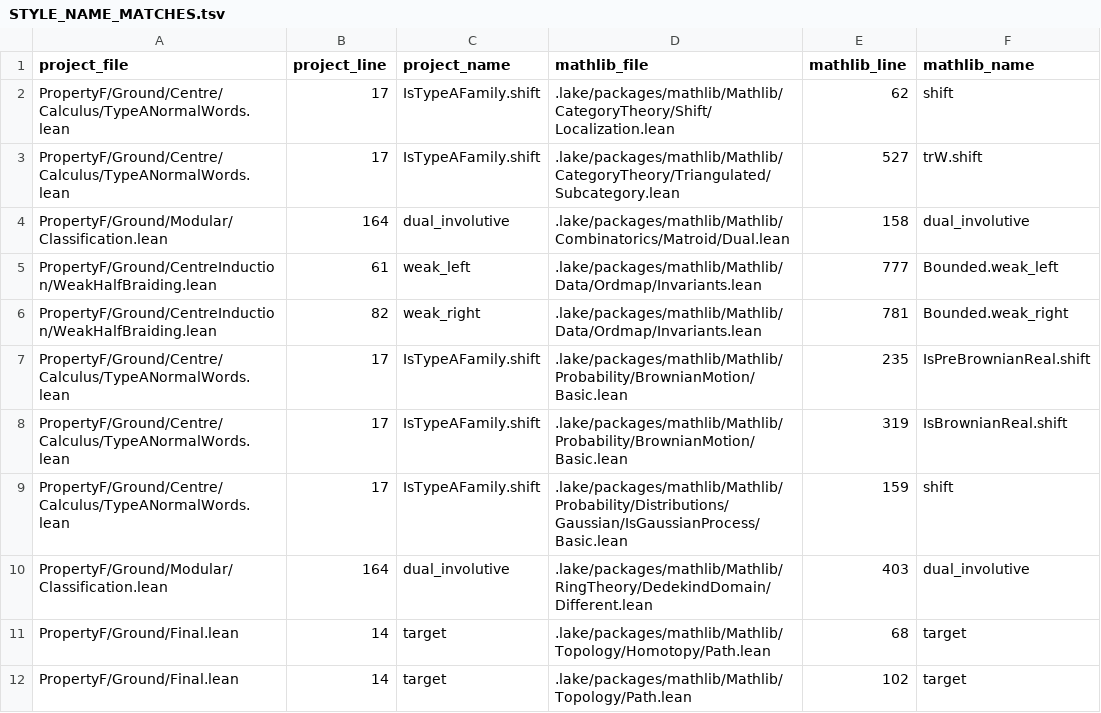
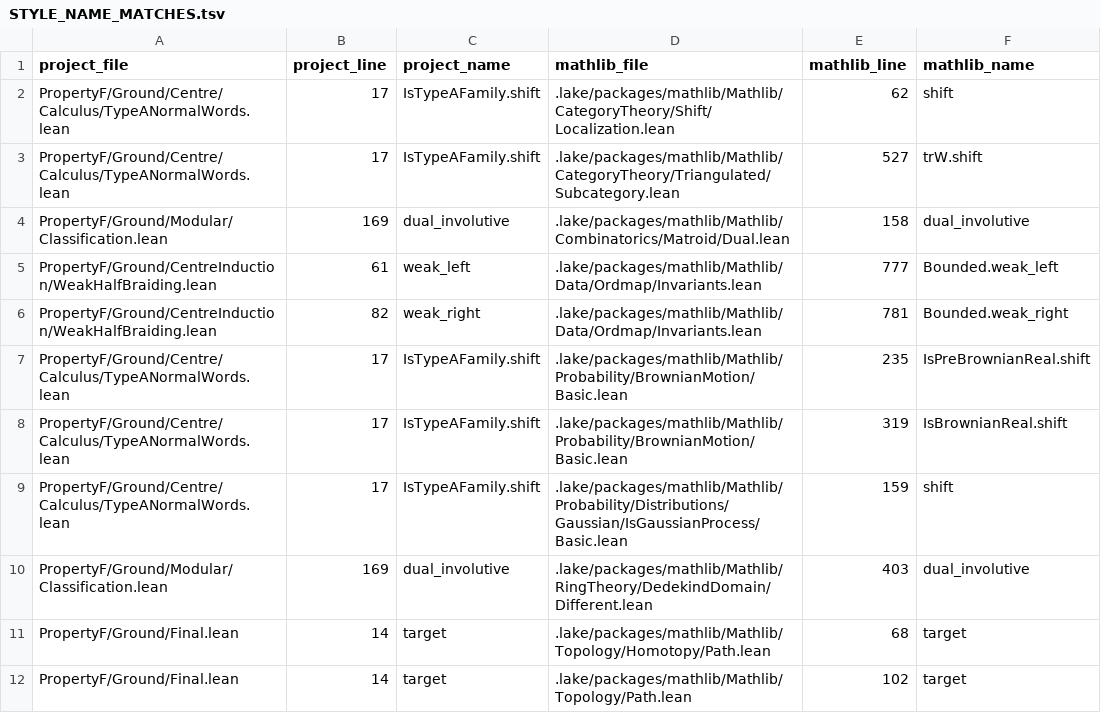
Before and after one commit to project-numina/mtc, a TSV file: STYLE_NAME_MATCHES.tsv, drawn as a sheet.

```diff
--- a/STYLE_NAME_MATCHES.tsv
+++ b/STYLE_NAME_MATCHES.tsv
@@ -3,3 +3,3 @@ PropertyF/Ground/Centre/Calculus/TypeANormalWords.lean	17	IsTypeAFamily.shift	.l
 PropertyF/Ground/Centre/Calculus/TypeANormalWords.lean	17	IsTypeAFamily.shift	.lake/packages/mathlib/Mathlib/CategoryTheory/Triangulated/Subcategory.lean	527	trW.shift
-PropertyF/Ground/Modular/Classification.lean	164	dual_involutive	.lake/packages/mathlib/Mathlib/Combinatorics/Matroid/Dual.lean	158	dual_involutive
+PropertyF/Ground/Modular/Classification.lean	169	dual_involutive	.lake/packages/mathlib/Mathlib/Combinatorics/Matroid/Dual.lean	158	dual_involutive
 PropertyF/Ground/CentreInduction/WeakHalfBraiding.lean	61	weak_left	.lake/packages/mathlib/Mathlib/Data/Ordmap/Invariants.lean	777	Bounded.weak_left
@@ -9,3 +9,3 @@ PropertyF/Ground/Centre/Calculus/TypeANormalWords.lean	17	IsTypeAFamily.shift	.l
 PropertyF/Ground/Centre/Calculus/TypeANormalWords.lean	17	IsTypeAFamily.shift	.lake/packages/mathlib/Mathlib/Probability/Distributions/Gaussian/IsGaussianProcess/Basic.lean	159	shift
-PropertyF/Ground/Modular/Classification.lean	164	dual_involutive	.lake/packages/mathlib/Mathlib/RingTheory/DedekindDomain/Different.lean	403	dual_involutive
+PropertyF/Ground/Modular/Classification.lean	169	dual_involutive	.lake/packages/mathlib/Mathlib/RingTheory/DedekindDomain/Different.lean	403	dual_involutive
 PropertyF/Ground/Final.lean	14	target	.lake/packages/mathlib/Mathlib/Topology/Homotopy/Path.lean	68	target
```
Also changed, not shown: STYLE_DECLARATIONS.tsv, STYLE_FILES.tsv, 2 other files.
